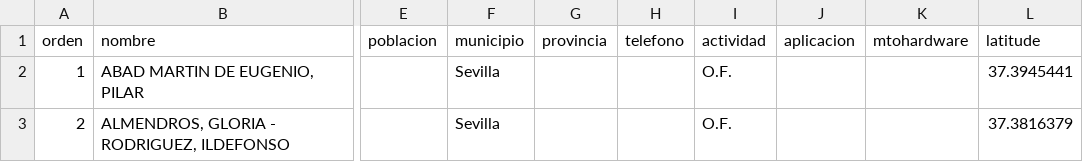
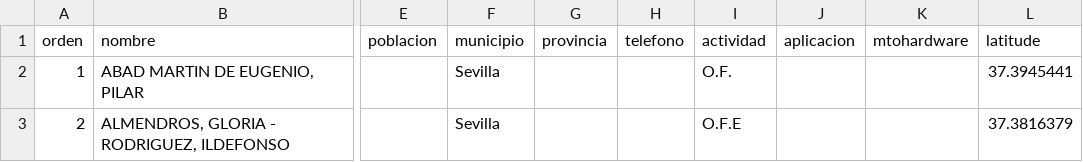
Before and after one commit to mancas/find-the-way, a CSV file: farmacias.csv, drawn as a sheet; only a part is shown, gaps mark what is left out; the diff names each change by its address in the sheet, - before the commit and + after, or states it on an @@ line.

```diff
--- a/farmacias.csv
+++ b/farmacias.csv
-I3 (actividad): O.F.
+I3 (actividad): O.F.E
```
Also changed, not shown: 3 other files.
